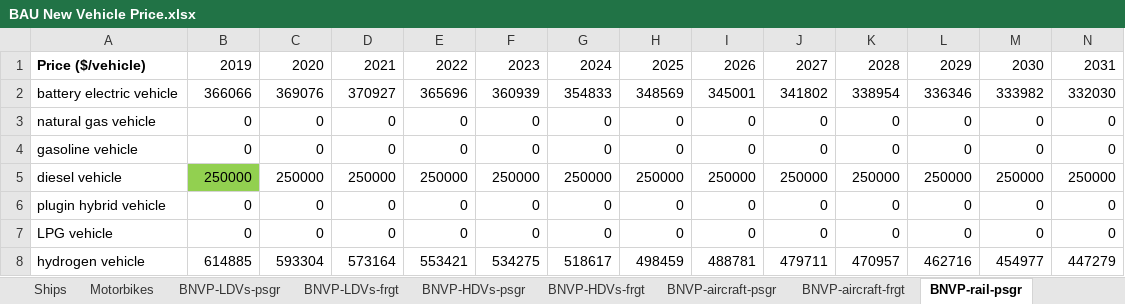
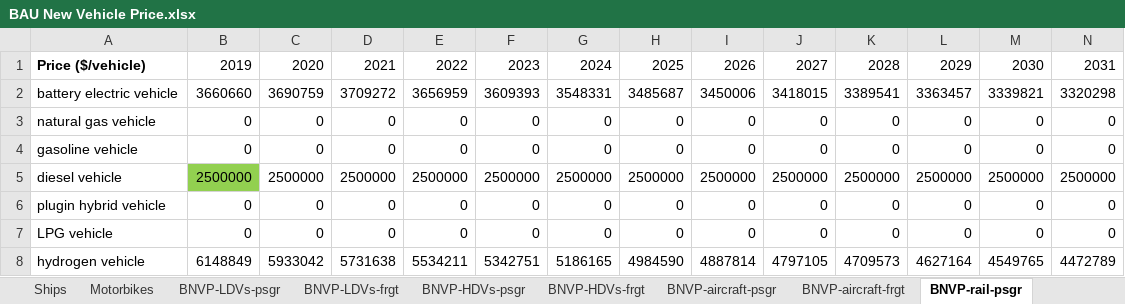
Before and after one commit to EnergyInnovation/eps-nevada, an Excel workbook: InputData/trans/BNVP/BAU New Vehicle Price.xlsx, sheet BNVP-rail-psgr, drawn as a sheet; only a part is shown; values as stored, in another font and other column widths than the file's, no borders; removed rows and columns are numbered as before the commit, all else as after; rows hold the shown columns only; the diff names each change by its address in the sheet, - before the commit and + after, or states it on an @@ line.

Commit message:
Old AVMC and BNVP files

```diff
--- a/InputData/trans/BNVP/BAU New Vehicle Price.xlsx (sheet BNVP-rail-psgr)
+++ b/InputData/trans/BNVP/BAU New Vehicle Price.xlsx (sheet BNVP-rail-psgr)
-row 2: battery electric vehicle | 366066 | 369076 | 370927 | 365696 | 360939 | 354833 | 348569 | 345001 | 341802 | 338954 | 336346 | 333982 | 332030
+row 2: battery electric vehicle | 3660660 | 3690759 | 3709272 | 3656959 | 3609393 | 3548331 | 3485687 | 3450006 | 3418015 | 3389541 | 3363457 | 3339821 | 3320298
-row 5: diesel vehicle | 250000 | 250000 | 250000 | 250000 | 250000 | 250000 | 250000 | 250000 | 250000 | 250000 | 250000 | 250000 | 250000
+row 5: diesel vehicle | 2500000 | 2500000 | 2500000 | 2500000 | 2500000 | 2500000 | 2500000 | 2500000 | 2500000 | 2500000 | 2500000 | 2500000 | 2500000
-row 8: hydrogen vehicle | 614885 | 593304 | 573164 | 553421 | 534275 | 518617 | 498459 | 488781 | 479711 | 470957 | 462716 | 454977 | 447279
+row 8: hydrogen vehicle | 6148849 | 5933042 | 5731638 | 5534211 | 5342751 | 5186165 | 4984590 | 4887814 | 4797105 | 4709573 | 4627164 | 4549765 | 4472789
```
Also changed, not shown: sheet BNVP-aircraft-frgt, 4 other files.
